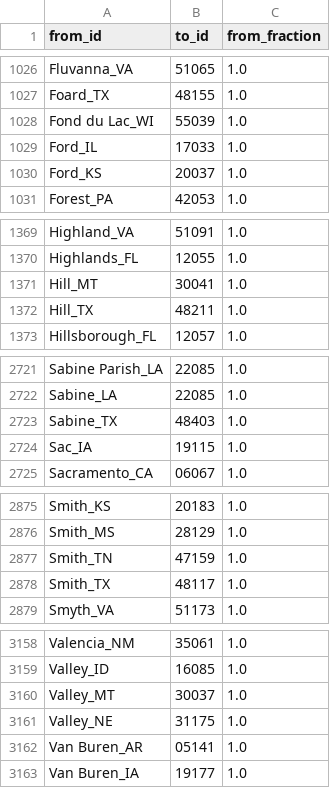
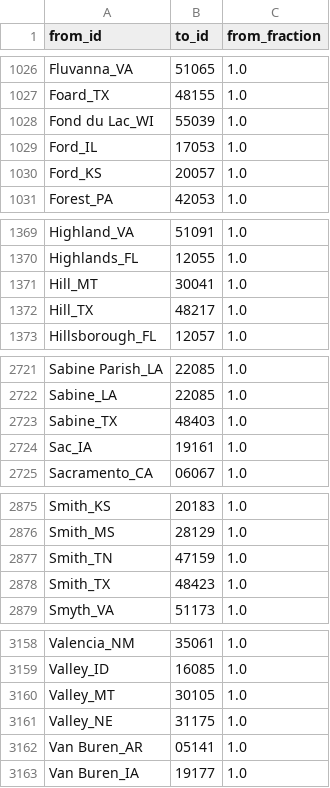
Before and after one commit to dsgrid/dsgrid-project-IEF, a CSV file: datasets/modeled/industry/dimension_mappings/county_to_county.csv, drawn as a sheet; only a part is shown, gaps mark what is left out; the diff covers the shown part only.

```diff
--- a/datasets/modeled/industry/dimension_mappings/county_to_county.csv
+++ b/datasets/modeled/industry/dimension_mappings/county_to_county.csv
@@ -1028,4 +1028,4 @@ Foard_TX,48155,1.0
 Fond du Lac_WI,55039,1.0
-Ford_IL,17033,1.0
-Ford_KS,20037,1.0
+Ford_IL,17053,1.0
+Ford_KS,20057,1.0
 Forest_PA,42053,1.0
@@ -1371,3 +1371,3 @@ Highlands_FL,12055,1.0
 Hill_MT,30041,1.0
-Hill_TX,48211,1.0
+Hill_TX,48217,1.0
 Hillsborough_FL,12057,1.0
@@ -2723,3 +2723,3 @@ Sabine_LA,22085,1.0
 Sabine_TX,48403,1.0
-Sac_IA,19115,1.0
+Sac_IA,19161,1.0
 Sacramento_CA,06067,1.0
@@ -2877,3 +2877,3 @@ Smith_MS,28129,1.0
 Smith_TN,47159,1.0
-Smith_TX,48117,1.0
+Smith_TX,48423,1.0
 Smyth_VA,51173,1.0
@@ -3159,3 +3159,3 @@ Valencia_NM,35061,1.0
 Valley_ID,16085,1.0
-Valley_MT,30037,1.0
+Valley_MT,30105,1.0
 Valley_NE,31175,1.0
```
Also changed, not shown: 1 edited cell elsewhere in this file, 1 other file.
